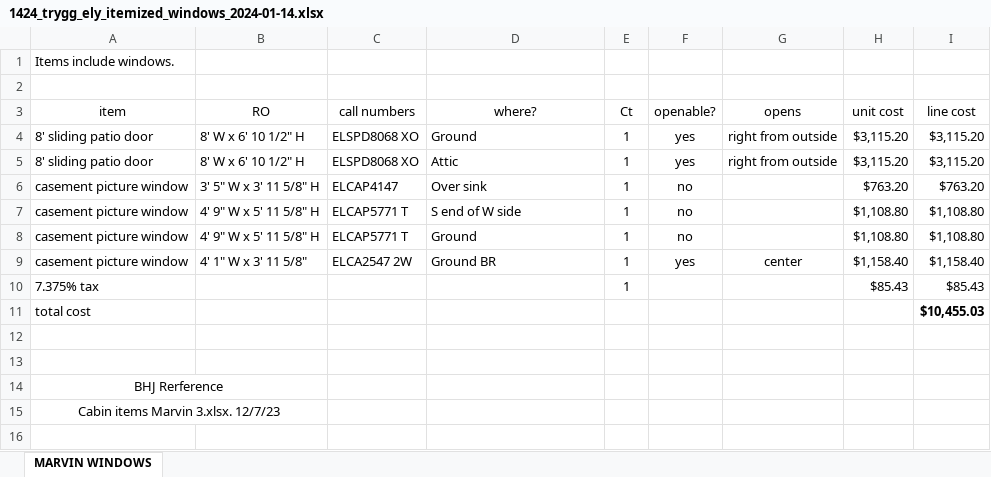
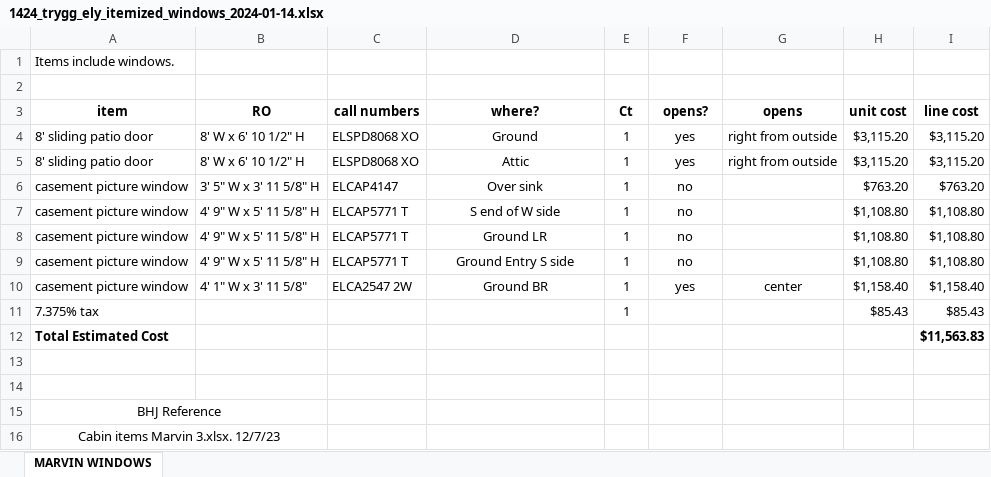
Before and after one commit to denisecase/johnson-family-cabin, an Excel workbook: itemized/1424_trygg_ely_itemized_windows_2024-01-14.xlsx, sheet MARVIN WINDOWS, drawn as a sheet; values as stored, in another font and other column widths than the file's, no borders; removed rows and columns are numbered as before the commit, all else as after; the diff names each change by its address in the sheet, - before the commit and + after, or states it on an @@ line.

Commit message:
add entry window

```diff
--- a/itemized/1424_trygg_ely_itemized_windows_2024-01-14.xlsx (sheet MARVIN WINDOWS)
+++ b/itemized/1424_trygg_ely_itemized_windows_2024-01-14.xlsx (sheet MARVIN WINDOWS)
-A3:I3 bold: off
+A3:I3 bold: on
-F3: openable?
+F3: opens?
-D4:D8 alignment: left
+D4:D8 alignment: center
-D8 (where?): Ground
+D8 (where?): Ground LR
+row 9: casement picture window | 4' 9" W x 5' 11 5/8" H | ELCAP5771 T | Ground Entry S side | 1 | no |  | $1,108.80 | $1,108.80
-D10 alignment: left
+D10 alignment: center
-row 11: total cost |  |  |  |  |  |  |  | $10,455.03
+row 12: Total Estimated Cost |  |  |  |  |  |  |  | $11,563.83
-A15 (item): BHJ Rerference
+A15 (item): BHJ Reference
```
Also changed, not shown: formulas that keep their value, 2 other files.
